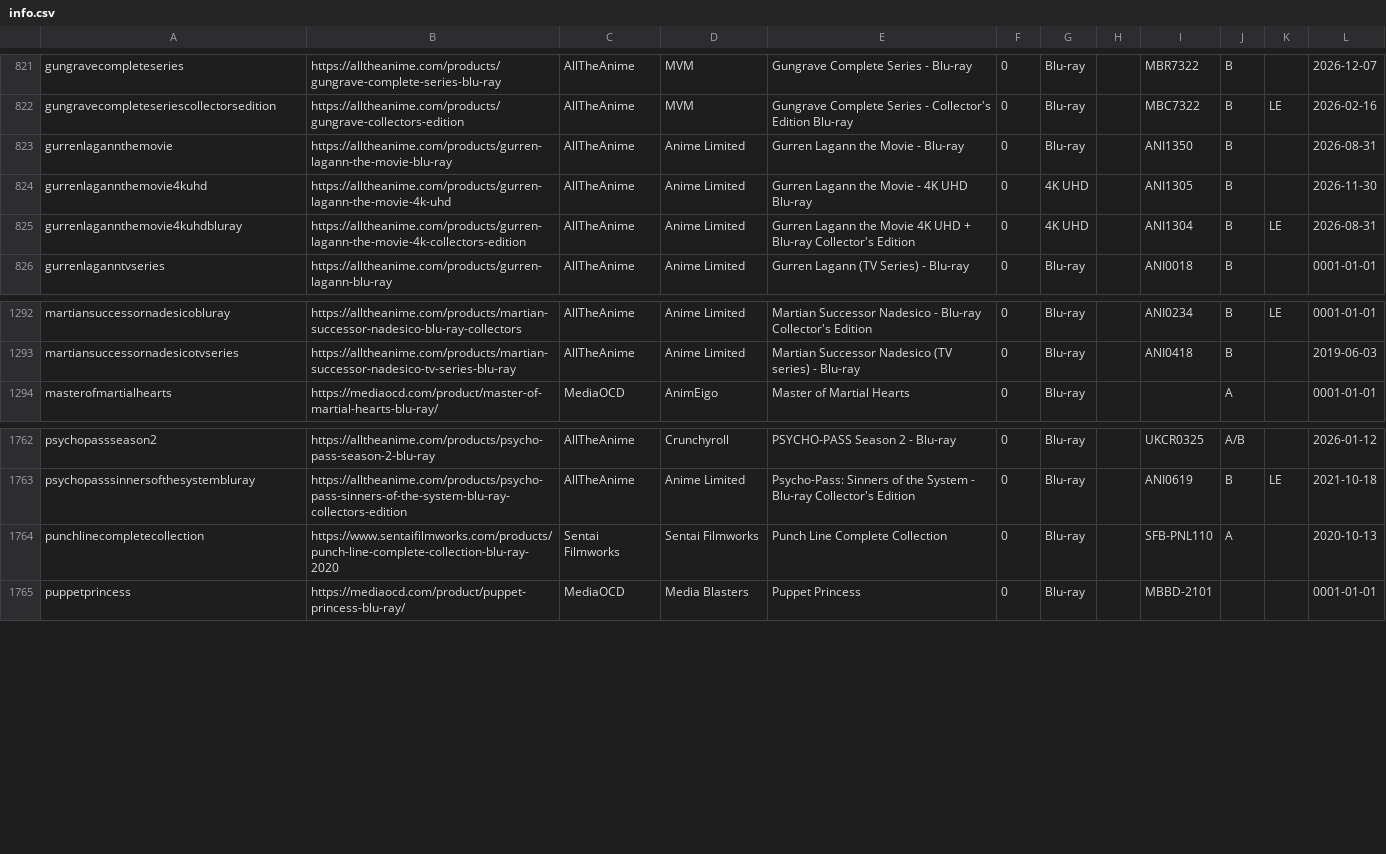
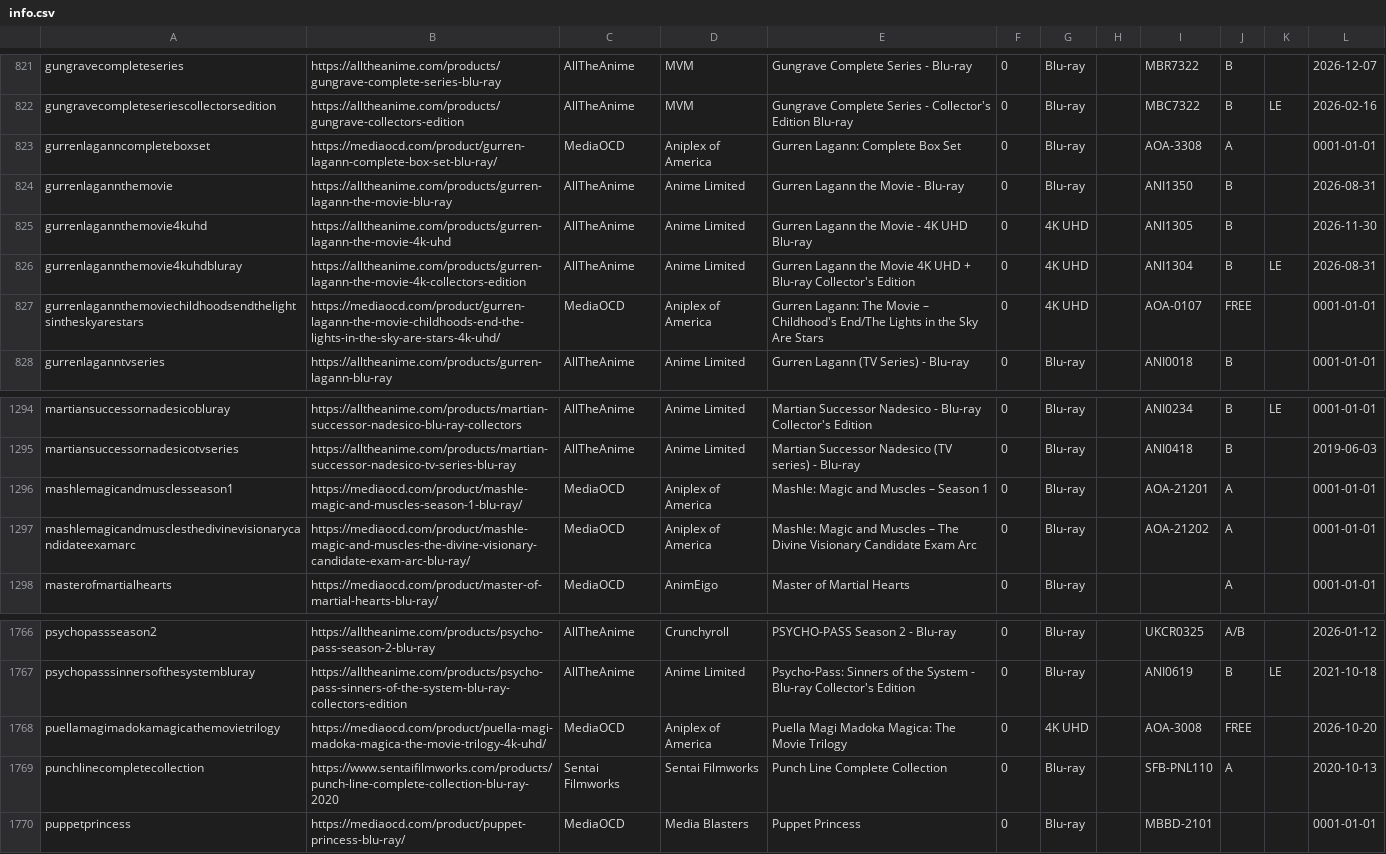
Before and after one commit to animerelease/animerelease.github.io, a CSV file: info.csv, drawn as a sheet; only a part is shown, gaps mark what is left out; the diff names each change by its address in the sheet, - before the commit and + after, or states it on an @@ line.

```diff
--- a/info.csv
+++ b/info.csv
+row 823: gurrenlaganncompleteboxset | https://mediaocd.com/product/gurren-lagann-complete-box-set-blu-ray/ | MediaOCD | Aniplex of America | Gurren Lagann: Complete Box Set | 0 | Blu-ray |  | AOA-3308 | A |  | 0001-01-01
+row 827: gurrenlagannthemoviechildhoodsendthelightsintheskyarestars | https://mediaocd.com/product/gurren-lagann-the-movie-childhoods-end-the-lights-in-the-sky-are-stars-4k-uhd/ | MediaOCD | Aniplex of America | Gurren Lagann: The Movie – Childhood's End/The Lights in the Sky Are Stars | 0 | 4K UHD |  | AOA-0107 | FREE |  | 0001-01-01
+row 1296: mashlemagicandmusclesseason1 | https://mediaocd.com/product/mashle-magic-and-muscles-season-1-blu-ray/ | MediaOCD | Aniplex of America | Mashle: Magic and Muscles – Season 1 | 0 | Blu-ray |  | AOA-21201 | A |  | 0001-01-01
+row 1297: mashlemagicandmusclesthedivinevisionarycandidateexamarc | https://mediaocd.com/product/mashle-magic-and-muscles-the-divine-visionary-candidate-exam-arc-blu-ray/ | MediaOCD | Aniplex of America | Mashle: Magic and Muscles – The Divine Visionary Candidate Exam Arc | 0 | Blu-ray |  | AOA-21202 | A |  | 0001-01-01
+row 1768: puellamagimadokamagicathemovietrilogy | https://mediaocd.com/product/puella-magi-madoka-magica-the-movie-trilogy-4k-uhd/ | MediaOCD | Aniplex of America | Puella Magi Madoka Magica: The Movie Trilogy | 0 | 4K UHD |  | AOA-3008 | FREE |  | 2026-10-20
```
Also changed, not shown: books.csv, series.csv, 5 other files.
